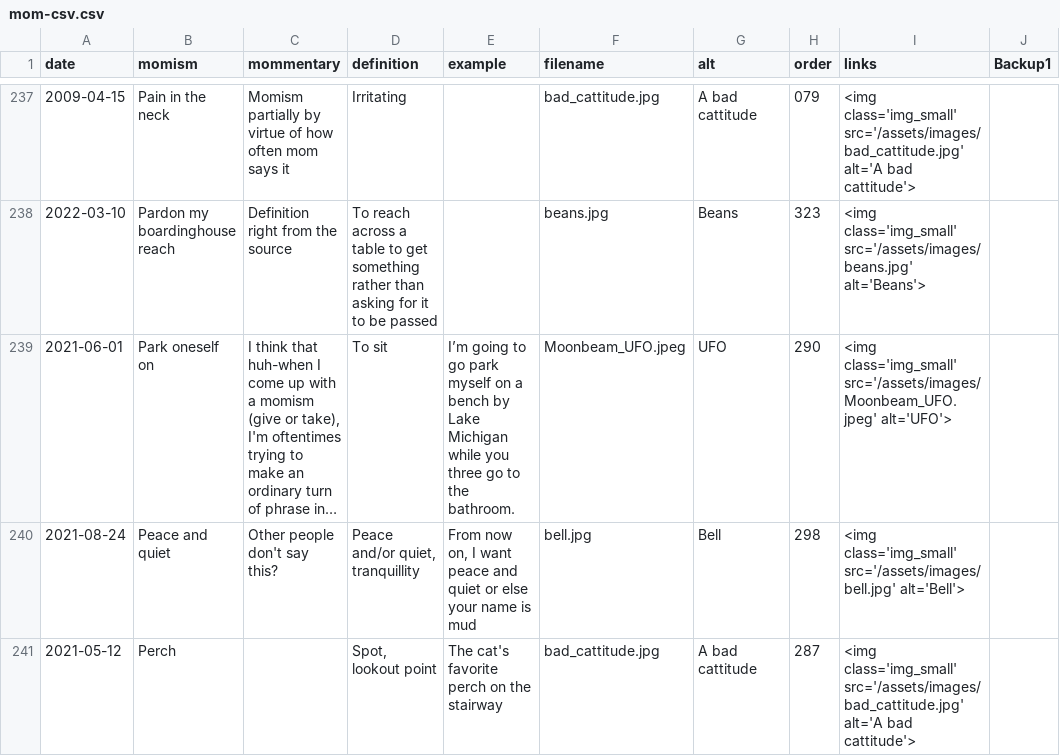
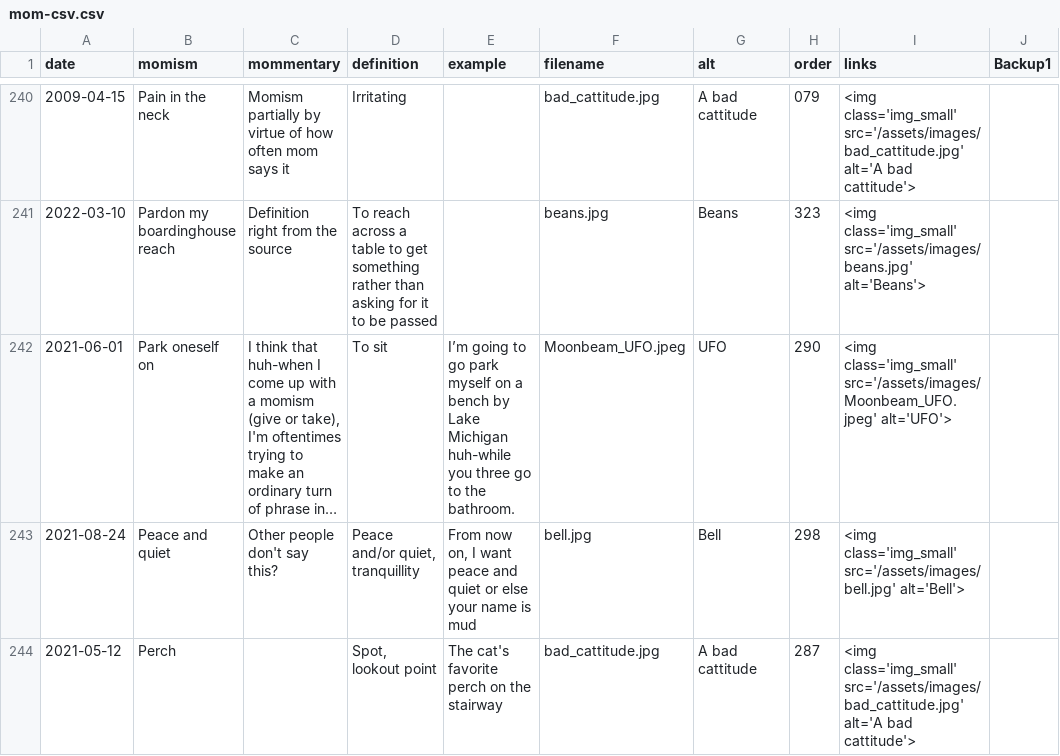
Before and after one commit to summerhays/new_momisms, a CSV file: _data/mom-csv.csv, drawn as a sheet; only a part is shown, gaps mark what is left out; long unchanged cells end in …; addresses are those after the commit; the diff covers the shown part only; the diff names each change by its address in the sheet, - before the commit and + after, or states it on an @@ line.

```diff
--- a/_data/mom-csv.csv
+++ b/_data/mom-csv.csv
-E242 (example): …Lake Michigan while you three…
+E242 (example): …Lake Michigan huh-while you three…
```
Also changed, not shown: 3 added rows and 5 edited cells elsewhere in this file, 10 other files.
